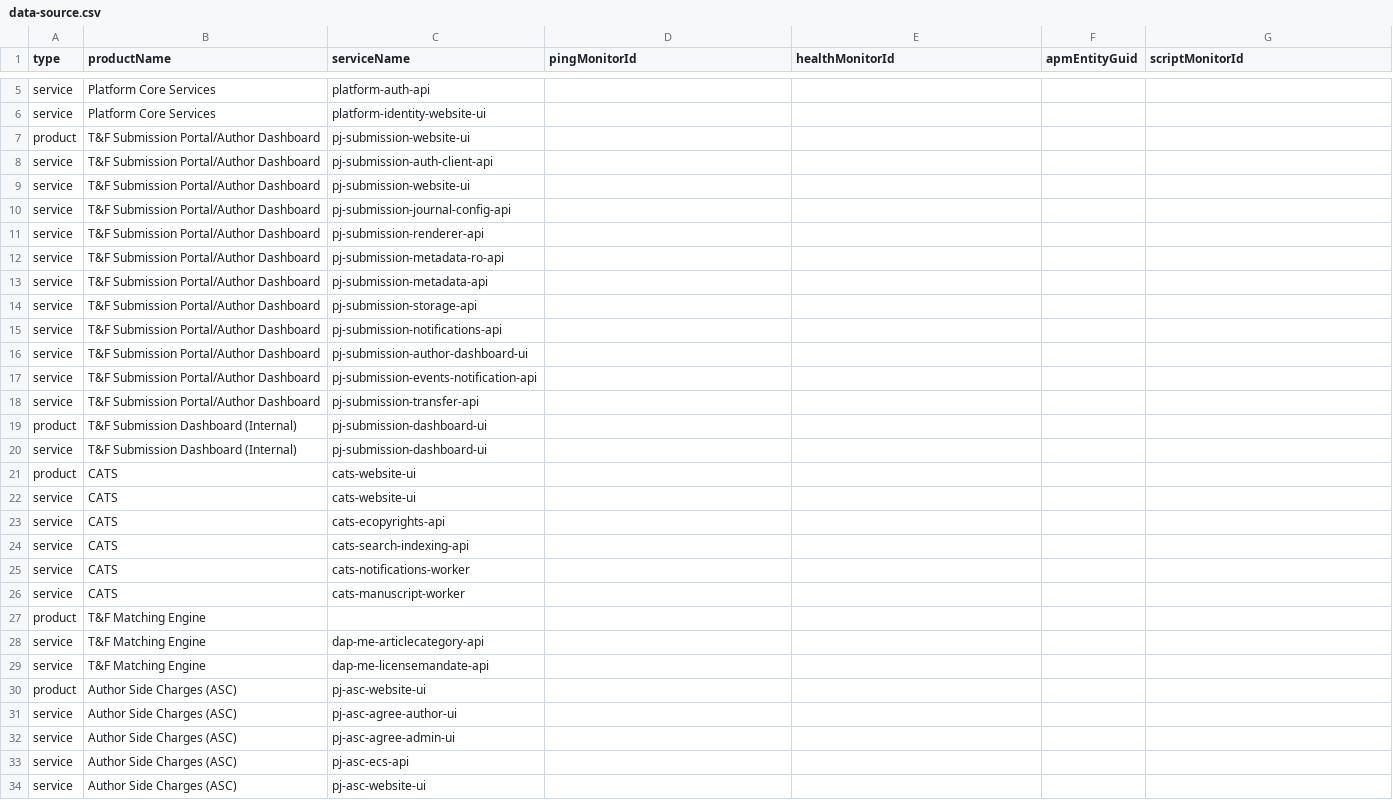
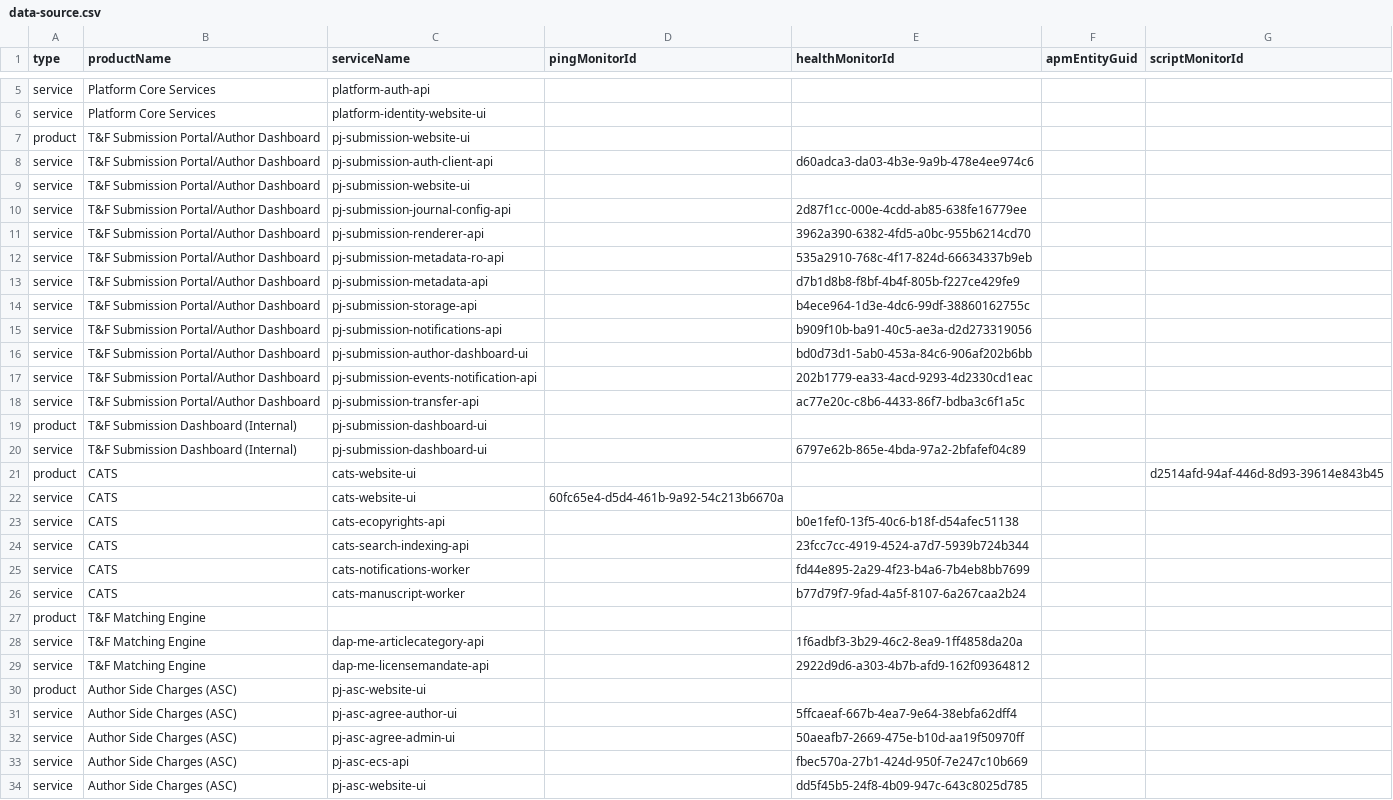
Before and after one commit to thejaswitricon/demo, a CSV file: data-source.csv, drawn as a sheet; only a part is shown, gaps mark what is left out; the diff covers the shown part only.

Commit message:
Automatic commit

```diff
--- a/data-source.csv
+++ b/data-source.csv
@@ -7,28 +7,28 @@ service,Platform Core Services,platform-identity-website-ui,,,,
 product,T&F Submission Portal/Author Dashboard,pj-submission-website-ui,,,,
-service,T&F Submission Portal/Author Dashboard,pj-submission-auth-client-api,,,,
+service,T&F Submission Portal/Author Dashboard,pj-submission-auth-client-api,,d60adca3-da03-4b3e-9a9b-478e4ee974c6,,
 service,T&F Submission Portal/Author Dashboard,pj-submission-website-ui,,,,
-service,T&F Submission Portal/Author Dashboard,pj-submission-journal-config-api,,,,
-service,T&F Submission Portal/Author Dashboard,pj-submission-renderer-api,,,,
-service,T&F Submission Portal/Author Dashboard,pj-submission-metadata-ro-api,,,,
-service,T&F Submission Portal/Author Dashboard,pj-submission-metadata-api,,,,
-service,T&F Submission Portal/Author Dashboard,pj-submission-storage-api,,,,
-service,T&F Submission Portal/Author Dashboard,pj-submission-notifications-api,,,,
-service,T&F Submission Portal/Author Dashboard,pj-submission-author-dashboard-ui,,,,
-service,T&F Submission Portal/Author Dashboard,pj-submission-events-notification-api,,,,
-service,T&F Submission Portal/Author Dashboard,pj-submission-transfer-api,,,,
+service,T&F Submission Portal/Author Dashboard,pj-submission-journal-config-api,,2d87f1cc-000e-4cdd-ab85-638fe16779ee,,
+service,T&F Submission Portal/Author Dashboard,pj-submission-renderer-api,,3962a390-6382-4fd5-a0bc-955b6214cd70,,
+service,T&F Submission Portal/Author Dashboard,pj-submission-metadata-ro-api,,535a2910-768c-4f17-824d-66634337b9eb,,
+service,T&F Submission Portal/Author Dashboard,pj-submission-metadata-api,,d7b1d8b8-f8bf-4b4f-805b-f227ce429fe9,,
+service,T&F Submission Portal/Author Dashboard,pj-submission-storage-api,,b4ece964-1d3e-4dc6-99df-38860162755c,,
+service,T&F Submission Portal/Author Dashboard,pj-submission-notifications-api,,b909f10b-ba91-40c5-ae3a-d2d273319056,,
+service,T&F Submission Portal/Author Dashboard,pj-submission-author-dashboard-ui,,bd0d73d1-5ab0-453a-84c6-906af202b6bb,,
+service,T&F Submission Portal/Author Dashboard,pj-submission-events-notification-api,,202b1779-ea33-4acd-9293-4d2330cd1eac,,
+service,T&F Submission Portal/Author Dashboard,pj-submission-transfer-api,,ac77e20c-c8b6-4433-86f7-bdba3c6f1a5c,,
 product,T&F Submission Dashboard (Internal),pj-submission-dashboard-ui,,,,
-service,T&F Submission Dashboard (Internal),pj-submission-dashboard-ui,,,,
-product,CATS,cats-website-ui,,,,
-service,CATS,cats-website-ui,,,,
-service,CATS,cats-ecopyrights-api,,,,
-service,CATS,cats-search-indexing-api,,,,
-service,CATS,cats-notifications-worker,,,,
-service,CATS,cats-manuscript-worker,,,,
+service,T&F Submission Dashboard (Internal),pj-submission-dashboard-ui,,6797e62b-865e-4bda-97a2-2bfafef04c89,,
+product,CATS,cats-website-ui,,,,d2514afd-94af-446d-8d93-39614e843b45
+service,CATS,cats-website-ui,60fc65e4-d5d4-461b-9a92-54c213b6670a,,,
+service,CATS,cats-ecopyrights-api,,b0e1fef0-13f5-40c6-b18f-d54afec51138,,
+service,CATS,cats-search-indexing-api,,23fcc7cc-4919-4524-a7d7-5939b724b344,,
+service,CATS,cats-notifications-worker,,fd44e895-2a29-4f23-b4a6-7b4eb8bb7699,,
+service,CATS,cats-manuscript-worker,,b77d79f7-9fad-4a5f-8107-6a267caa2b24,,
 product,T&F Matching Engine,,,,,
-service,T&F Matching Engine,dap-me-articlecategory-api,,,,
-service,T&F Matching Engine,dap-me-licensemandate-api,,,,
+service,T&F Matching Engine,dap-me-articlecategory-api,,1f6adbf3-3b29-46c2-8ea9-1ff4858da20a,,
+service,T&F Matching Engine,dap-me-licensemandate-api,,2922d9d6-a303-4b7b-afd9-162f09364812,,
 product,Author Side Charges (ASC),pj-asc-website-ui,,,,
-service,Author Side Charges (ASC),pj-asc-agree-author-ui,,,,
-service,Author Side Charges (ASC),pj-asc-agree-admin-ui,,,,
-service,Author Side Charges (ASC),pj-asc-ecs-api,,,,
-service,Author Side Charges (ASC),pj-asc-website-ui,,,,
+service,Author Side Charges (ASC),pj-asc-agree-author-ui,,5ffcaeaf-667b-4ea7-9e64-38ebfa62dff4,,
+service,Author Side Charges (ASC),pj-asc-agree-admin-ui,,50aeafb7-2669-475e-b10d-aa19f50970ff,,
+service,Author Side Charges (ASC),pj-asc-ecs-api,,fbec570a-27b1-424d-950f-7e247c10b669,,
+service,Author Side Charges (ASC),pj-asc-website-ui,,dd5f45b5-24f8-4b09-947c-643c8025d785,,
```
Also changed, not shown: 11 edited cells elsewhere in this file.
